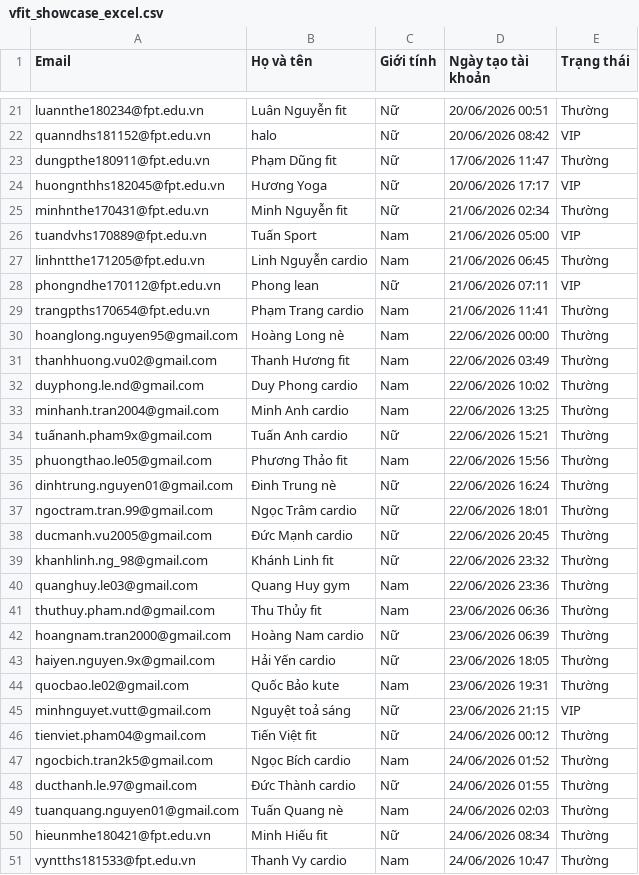
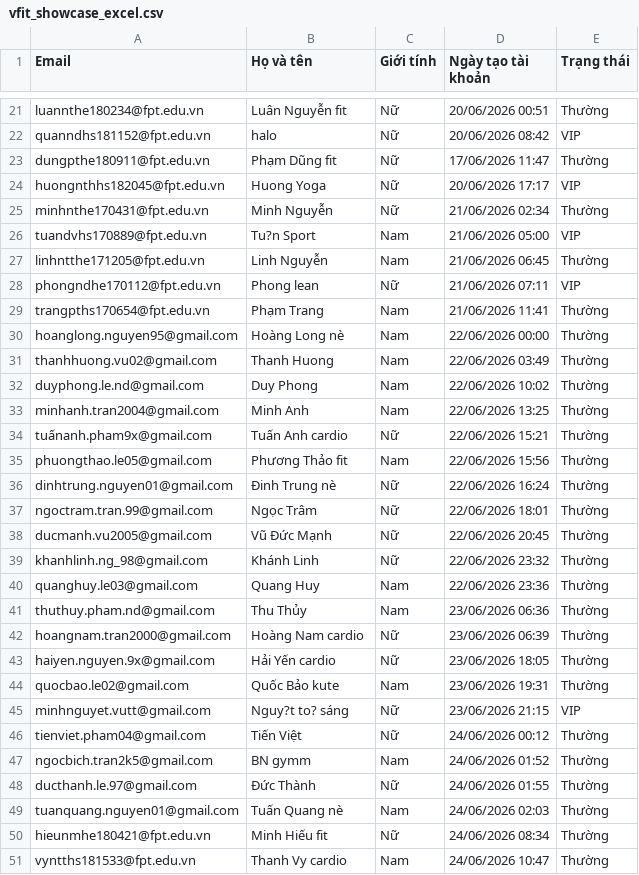
Before and after one commit to nabii-nguyenn213/V-Fit, a CSV file: docs/vfit_showcase_excel.csv, drawn as a sheet; only a part is shown, gaps mark what is left out; the diff covers the shown part only.

Commit message:
doc: fix corrupted Vietnamese names from Excel import

```diff
--- a/docs/vfit_showcase_excel.csv
+++ b/docs/vfit_showcase_excel.csv
@@ -23,12 +23,12 @@ quanndhs181152@fpt.edu.vn,halo,Nữ,20/06/2026 08:42,VIP
 dungpthe180911@fpt.edu.vn,Phạm Dũng fit,Nữ,17/06/2026 11:47,Thường
-huongnthhs182045@fpt.edu.vn,Hương Yoga,Nữ,20/06/2026 17:17,VIP
-minhnthe170431@fpt.edu.vn,Minh Nguyễn fit,Nữ,21/06/2026 02:34,Thường
-tuandvhs170889@fpt.edu.vn,Tuấn Sport,Nam,21/06/2026 05:00,VIP
-linhntthe171205@fpt.edu.vn,Linh Nguyễn cardio,Nam,21/06/2026 06:45,Thường
+huongnthhs182045@fpt.edu.vn,Huong Yoga,Nữ,20/06/2026 17:17,VIP
+minhnthe170431@fpt.edu.vn,Minh Nguyễn,Nữ,21/06/2026 02:34,Thường
+tuandvhs170889@fpt.edu.vn,Tu?n Sport,Nam,21/06/2026 05:00,VIP
+linhntthe171205@fpt.edu.vn,Linh Nguyễn,Nam,21/06/2026 06:45,Thường
 phongndhe170112@fpt.edu.vn,Phong lean,Nữ,21/06/2026 07:11,VIP
-trangpths170654@fpt.edu.vn,Phạm Trang cardio,Nam,21/06/2026 11:41,Thường
+trangpths170654@fpt.edu.vn,Phạm Trang,Nam,21/06/2026 11:41,Thường
 hoanglong.nguyen95@gmail.com,Hoàng Long nè,Nam,22/06/2026 00:00,Thường
-thanhhuong.vu02@gmail.com,Thanh Hương fit,Nam,22/06/2026 03:49,Thường
-duyphong.le.nd@gmail.com,Duy Phong cardio,Nam,22/06/2026 10:02,Thường
-minhanh.tran2004@gmail.com,Minh Anh cardio,Nam,22/06/2026 13:25,Thường
+thanhhuong.vu02@gmail.com,Thanh Huong,Nam,22/06/2026 03:49,Thường
+duyphong.le.nd@gmail.com,Duy Phong,Nam,22/06/2026 10:02,Thường
+minhanh.tran2004@gmail.com,Minh Anh,Nam,22/06/2026 13:25,Thường
 tuấnanh.pham9x@gmail.com,Tuấn Anh cardio,Nữ,22/06/2026 15:21,Thường
@@ -36,7 +36,7 @@ phuongthao.le05@gmail.com,Phương Thảo fit,Nam,22/06/2026 15:56,Thường
 dinhtrung.nguyen01@gmail.com,Đinh Trung nè,Nữ,22/06/2026 16:24,Thường
-ngoctram.tran.99@gmail.com,Ngọc Trâm cardio,Nữ,22/06/2026 18:01,Thường
-ducmanh.vu2005@gmail.com,Đức Mạnh cardio,Nữ,22/06/2026 20:45,Thường
-khanhlinh.ng_98@gmail.com,Khánh Linh fit,Nữ,22/06/2026 23:32,Thường
-quanghuy.le03@gmail.com,Quang Huy gym,Nam,22/06/2026 23:36,Thường
-thuthuy.pham.nd@gmail.com,Thu Thủy fit,Nam,23/06/2026 06:36,Thường
+ngoctram.tran.99@gmail.com,Ngọc Trâm,Nữ,22/06/2026 18:01,Thường
+ducmanh.vu2005@gmail.com,Vũ Đức Mạnh,Nữ,22/06/2026 20:45,Thường
+khanhlinh.ng_98@gmail.com,Khánh Linh,Nữ,22/06/2026 23:32,Thường
+quanghuy.le03@gmail.com,Quang Huy,Nam,22/06/2026 23:36,Thường
+thuthuy.pham.nd@gmail.com,Thu Thủy,Nam,23/06/2026 06:36,Thường
 hoangnam.tran2000@gmail.com,Hoàng Nam cardio,Nữ,23/06/2026 06:39,Thường
@@ -44,6 +44,6 @@ haiyen.nguyen.9x@gmail.com,Hải Yến cardio,Nữ,23/06/2026 18:05,Thường
 quocbao.le02@gmail.com,Quốc Bảo kute,Nam,23/06/2026 19:31,Thường
-minhnguyet.vutt@gmail.com,Nguyệt toả sáng,Nữ,23/06/2026 21:15,VIP
-tienviet.pham04@gmail.com,Tiến Việt fit,Nữ,24/06/2026 00:12,Thường
-ngocbich.tran2k5@gmail.com,Ngọc Bích cardio,Nam,24/06/2026 01:52,Thường
-ducthanh.le.97@gmail.com,Đức Thành cardio,Nữ,24/06/2026 01:55,Thường
+minhnguyet.vutt@gmail.com,Nguy?t to? sáng,Nữ,23/06/2026 21:15,VIP
+tienviet.pham04@gmail.com,Tiến Việt,Nữ,24/06/2026 00:12,Thường
+ngocbich.tran2k5@gmail.com,BN gymm,Nam,24/06/2026 01:52,Thường
+ducthanh.le.97@gmail.com,Đức Thành,Nữ,24/06/2026 01:55,Thường
 tuanquang.nguyen01@gmail.com,Tuấn Quang nè,Nam,24/06/2026 02:03,Thường
```
Also changed, not shown: 25 edited cells elsewhere in this file, docs/vfit_users.csv.
